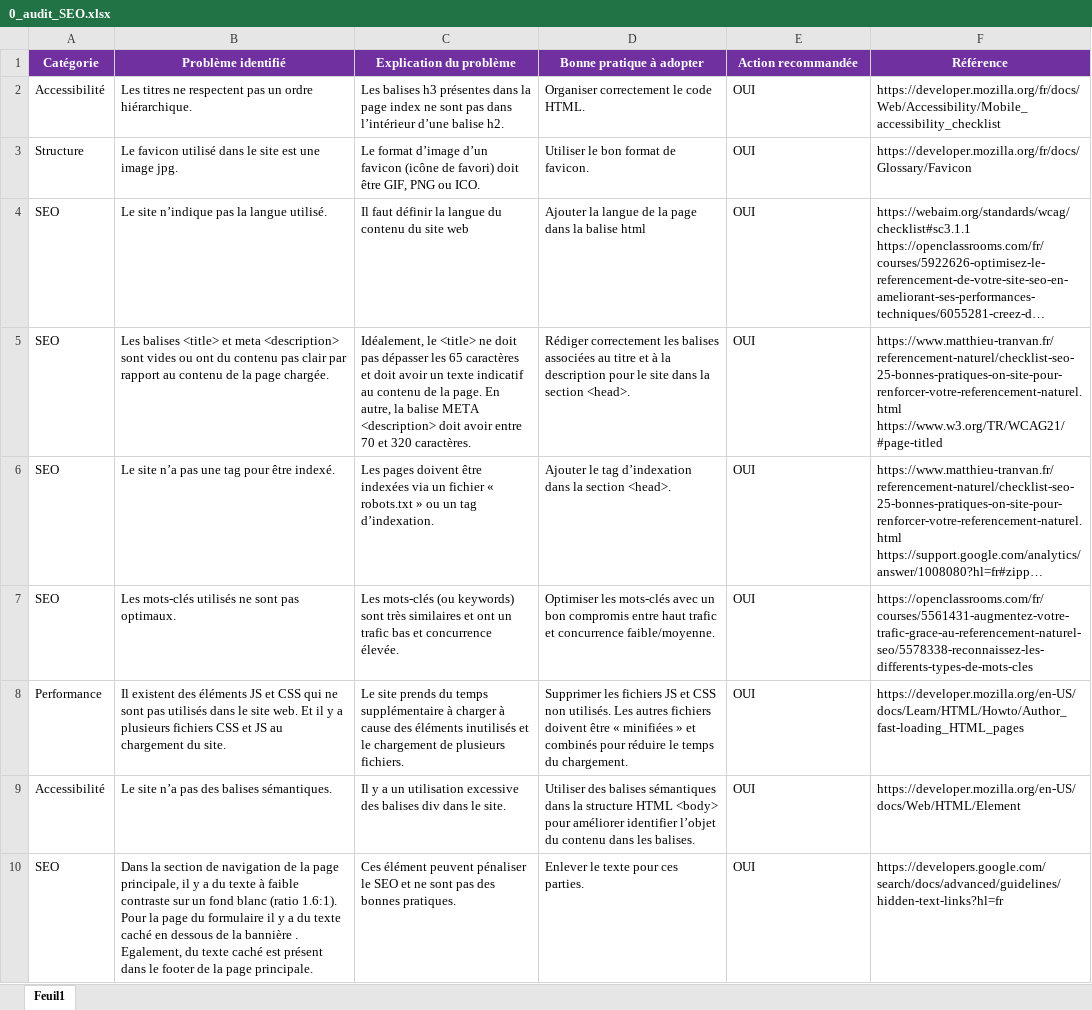
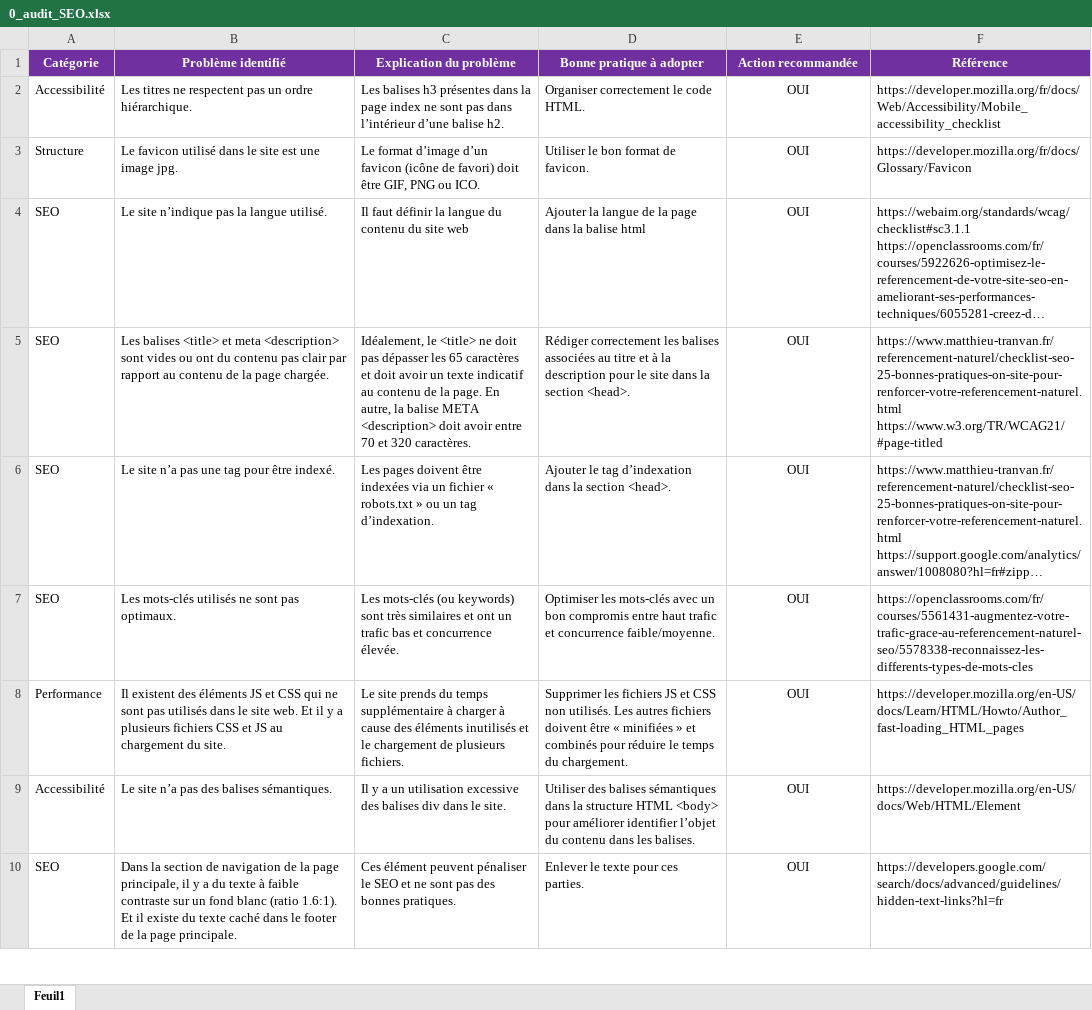
Before and after one commit to AaronMillOro/AaronMillanOropeza_4_14032021, an Excel workbook: audit_ligthouse/0_audit_SEO.xlsx, sheet Feuil1, drawn as a sheet; only a part is shown; long unchanged cells end in …; values as stored, in another font and other column widths than the file's, no borders; the diff covers the shown part only; the diff names each change by its address in the sheet, - before the commit and + after, or states it on an @@ line.

```diff
--- a/audit_ligthouse/0_audit_SEO.xlsx (sheet Feuil1)
+++ b/audit_ligthouse/0_audit_SEO.xlsx (sheet Feuil1)
-E2:E10 alignment: left
+E2:E10 alignment: center
-B10 (Problème identifié): …(ratio 1.6:1). Pour la page du formulaire il y a du texte caché en dessous de la bannière . Egalement, du texte caché est présent dans le…
+B10 (Problème identifié): …(ratio 1.6:1). Et il existe du texte caché dans le…
```
Also changed, not shown: 1 added row and cell formats elsewhere in this sheet, 1 other file.
